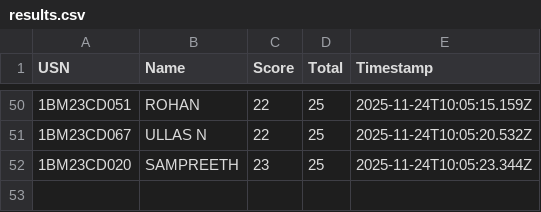
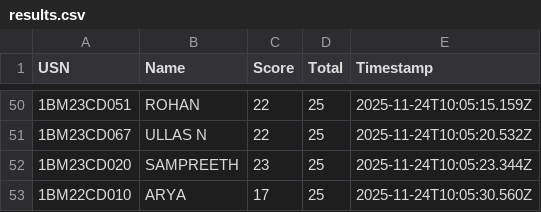
Before and after one commit to Kalyancds/time-series-quiz, a CSV file: results.csv, drawn as a sheet; only a part is shown, gaps mark what is left out; the diff names each change by its address in the sheet, - before the commit and + after, or states it on an @@ line.

Commit message:
Append to results.csv

```diff
--- a/results.csv
+++ b/results.csv
+row 53: 1BM22CD010 | ARYA | 17 | 25 | 2025-11-24T10:05:30.560Z
```
